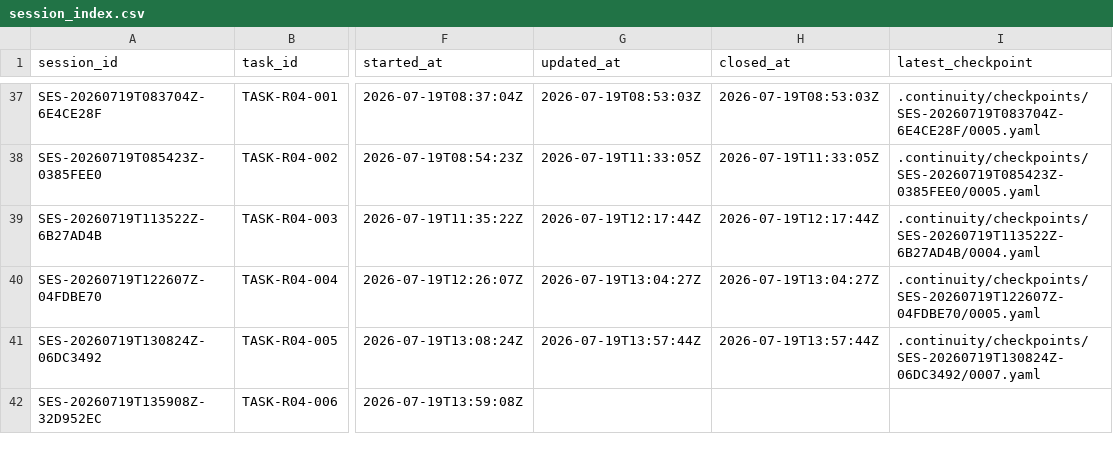
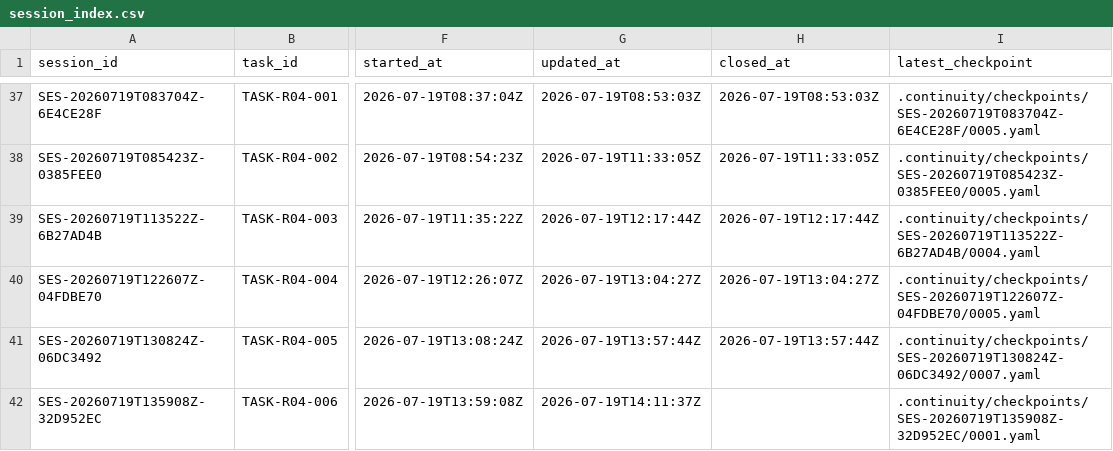
Before and after one commit to fei613293175/hhy, a CSV file: catalogs/session_index.csv, drawn as a sheet; only a part is shown, gaps mark what is left out; the diff names each change by its address in the sheet, - before the commit and + after, or states it on an @@ line.

Commit message:
[STORY-R04-002] test(staging): attest R04 observability and rollback
Task-ID: TASK-R04-006
Session-ID: SES-20260719T135908Z-32D952EC
Checkpoint-ID: CP-SES-20260719T135908Z-32D952EC-0002
Tests: PASS:Backend+full+test,R04+evidence+SHA,R04+observability+static+gate,R04+staging+evidence
CR: NONE
Story-ID: STORY-R04-002

```diff
--- a/catalogs/session_index.csv
+++ b/catalogs/session_index.csv
-G42 (updated_at): (empty)
+G42 (updated_at): 2026-07-19T14:11:37Z
-I42 (latest_checkpoint): (empty)
+I42 (latest_checkpoint): .continuity/checkpoints/SES-20260719T135908Z-32D952EC/0001.yaml
```
Also changed, not shown: releases/R04/ACCEPTANCE_MATRIX.csv, 31 other files.
